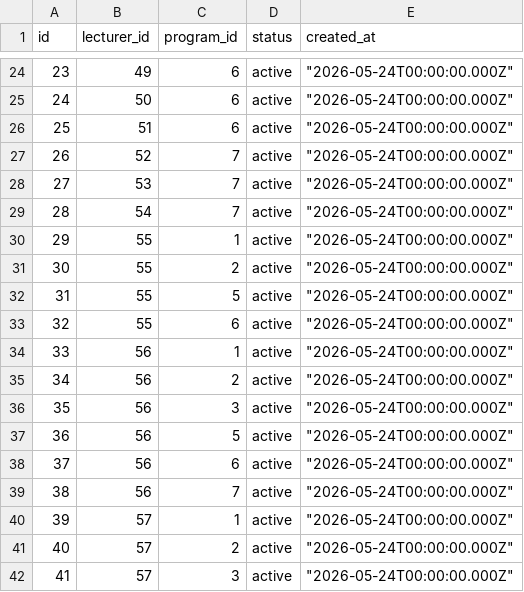
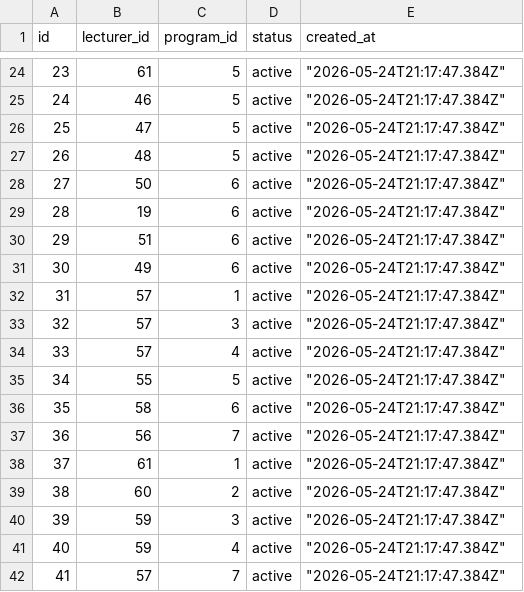
Before and after one commit to matanBad/Exam-preparation, a CSV file: scripts/data/lecturer_programs.csv, drawn as a sheet; only a part is shown, gaps mark what is left out; the diff covers the shown part only.

```diff
--- a/scripts/data/lecturer_programs.csv
+++ b/scripts/data/lecturer_programs.csv
@@ -24,19 +24,19 @@ id,lecturer_id,program_id,status,created_at
-23,49,6,active,"""2026-05-24T00:00:00.000Z"""
-24,50,6,active,"""2026-05-24T00:00:00.000Z"""
-25,51,6,active,"""2026-05-24T00:00:00.000Z"""
-26,52,7,active,"""2026-05-24T00:00:00.000Z"""
-27,53,7,active,"""2026-05-24T00:00:00.000Z"""
-28,54,7,active,"""2026-05-24T00:00:00.000Z"""
-29,55,1,active,"""2026-05-24T00:00:00.000Z"""
-30,55,2,active,"""2026-05-24T00:00:00.000Z"""
-31,55,5,active,"""2026-05-24T00:00:00.000Z"""
-32,55,6,active,"""2026-05-24T00:00:00.000Z"""
-33,56,1,active,"""2026-05-24T00:00:00.000Z"""
-34,56,2,active,"""2026-05-24T00:00:00.000Z"""
-35,56,3,active,"""2026-05-24T00:00:00.000Z"""
-36,56,5,active,"""2026-05-24T00:00:00.000Z"""
-37,56,6,active,"""2026-05-24T00:00:00.000Z"""
-38,56,7,active,"""2026-05-24T00:00:00.000Z"""
-39,57,1,active,"""2026-05-24T00:00:00.000Z"""
-40,57,2,active,"""2026-05-24T00:00:00.000Z"""
-41,57,3,active,"""2026-05-24T00:00:00.000Z"""
+"23","61","5","active","""2026-05-24T21:17:47.384Z"""
+"24","46","5","active","""2026-05-24T21:17:47.384Z"""
+"25","47","5","active","""2026-05-24T21:17:47.384Z"""
+"26","48","5","active","""2026-05-24T21:17:47.384Z"""
+"27","50","6","active","""2026-05-24T21:17:47.384Z"""
+"28","19","6","active","""2026-05-24T21:17:47.384Z"""
+"29","51","6","active","""2026-05-24T21:17:47.384Z"""
+"30","49","6","active","""2026-05-24T21:17:47.384Z"""
+"31","57","1","active","""2026-05-24T21:17:47.384Z"""
+"32","57","3","active","""2026-05-24T21:17:47.384Z"""
+"33","57","4","active","""2026-05-24T21:17:47.384Z"""
+"34","55","5","active","""2026-05-24T21:17:47.384Z"""
+"35","58","6","active","""2026-05-24T21:17:47.384Z"""
+"36","56","7","active","""2026-05-24T21:17:47.384Z"""
+"37","61","1","active","""2026-05-24T21:17:47.384Z"""
+"38","60","2","active","""2026-05-24T21:17:47.384Z"""
+"39","59","3","active","""2026-05-24T21:17:47.384Z"""
+"40","59","4","active","""2026-05-24T21:17:47.384Z"""
+"41","57","7","active","""2026-05-24T21:17:47.384Z"""
```
Also changed, not shown: 108 edited cells elsewhere in this file, scripts/data/course_offerings.csv, scripts/data/courses.csv, 17 other files.
